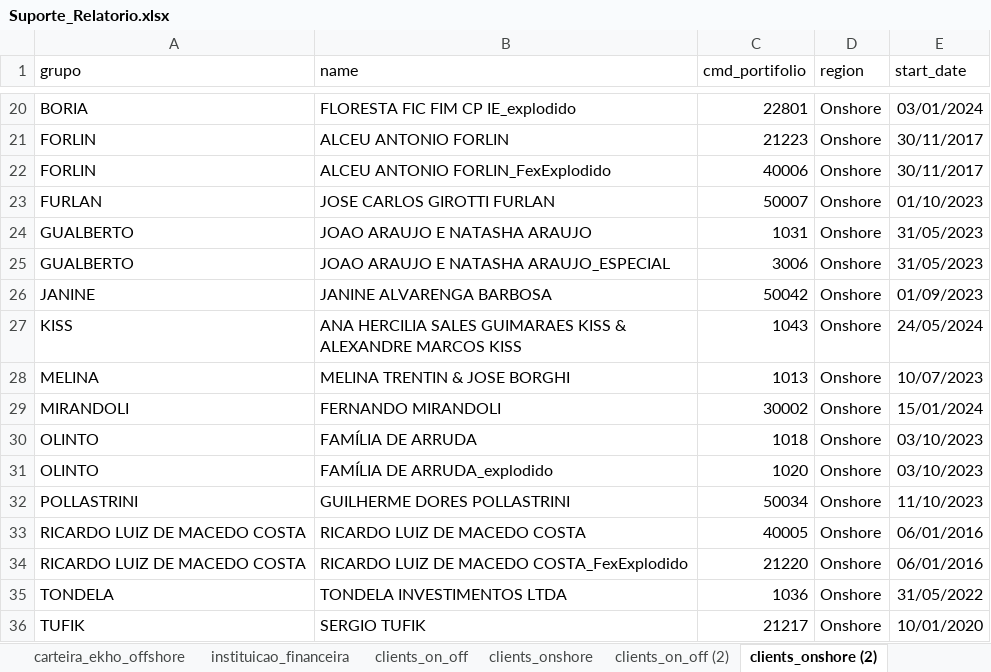
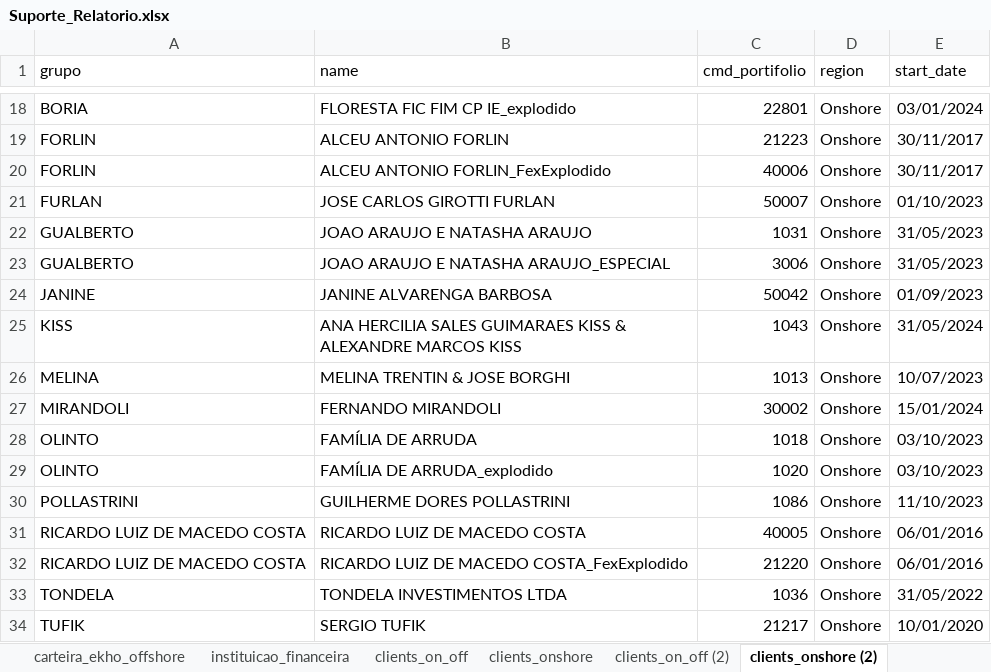
Before and after one commit to Ekho-Family-Office/relatorio_mensal, an Excel workbook: Suporte_Relatorio.xlsx, sheet clients_onshore (2), drawn as a sheet; only a part is shown, gaps mark what is left out; values as stored, in another font and other column widths than the file's, no borders; addresses are those after the commit; the diff covers the shown part only; the diff names each change by its address in the sheet, - before the commit and + after, or states it on an @@ line.

```diff
--- a/Suporte_Relatorio.xlsx (sheet clients_onshore (2))
+++ b/Suporte_Relatorio.xlsx (sheet clients_onshore (2))
-E25 (start_date): 24/05/2024
+E25 (start_date): 31/05/2024
-C30 (cmd_portifolio): 50034
+C30 (cmd_portifolio): 1086
```
Also changed, not shown: 6 added rows, 2 removed rows and 5 edited cells elsewhere in this sheet, sheet clients_on_off, sheet clients_onshore, sheet clients_on_off (2), sheet instituicao_financeira.
